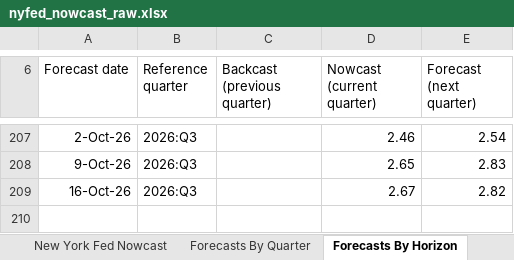
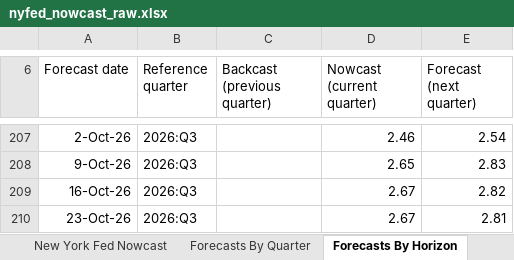
Before and after one commit to smallfishmacro-Git/macro-regime, an Excel workbook: data/cache/nyfed_nowcast_raw.xlsx, sheet Forecasts By Horizon, drawn as a sheet; only a part is shown, gaps mark what is left out; values as stored, in another font and other column widths than the file's, no borders; charts and pictures not drawn; the diff names each change by its address in the sheet, - before the commit and + after, or states it on an @@ line.

Commit message:
chore(data): daily ingest 2026-10-24
NORMAL/SLOWING · GDPNow 3.50 · NY 2.67

```diff
--- a/data/cache/nyfed_nowcast_raw.xlsx (sheet Forecasts By Horizon)
+++ b/data/cache/nyfed_nowcast_raw.xlsx (sheet Forecasts By Horizon)
+row 210: 23-Oct-26 | 2026:Q3 |  | 2.67 | 2.81
```
Also changed, not shown: sheet Forecasts By Quarter, 8 other files.
